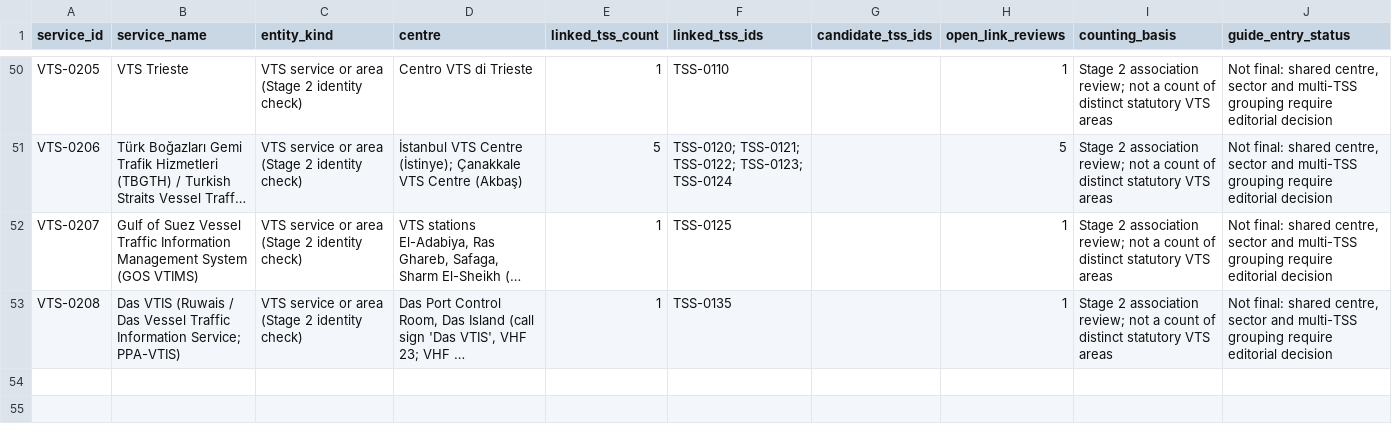
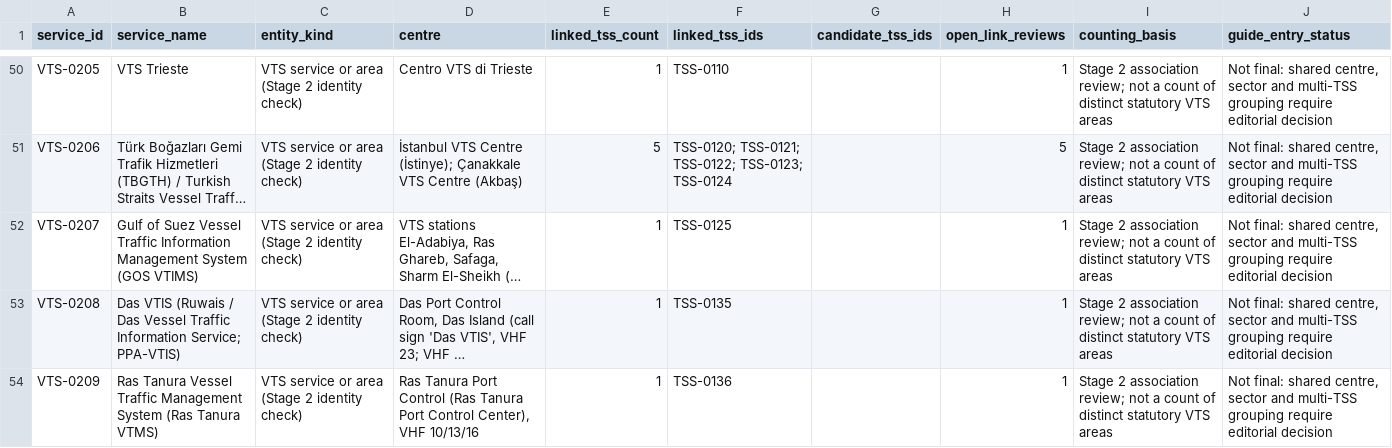
Before and after one commit to GerardP515/Global-VTS, a CSV file: data/current/Guide_Service_Candidates.csv, drawn as a sheet; only a part is shown, gaps mark what is left out; long unchanged cells end in …; the diff names each change by its address in the sheet, - before the commit and + after, or states it on an @@ line.

```diff
--- a/data/current/Guide_Service_Candidates.csv
+++ b/data/current/Guide_Service_Candidates.csv
+row 54: VTS-0209 | Ras Tanura Vessel Traffic Management System (Ras Tanura VTMS) | VTS service or area (Stage 2 identity check) | Ras Tanura Port Control (Ras Tanura Port Control Center), VHF 10/13/16 | 1 | TSS-0136 |  | 1 | Stage 2 association review; not a count of distinct statutory VTS areas | Not final: shared centre, sector and multi-TSS grouping require editorial decision
```
Also changed, not shown: data/current/Batch_Status.csv, data/current/Research_Gaps.csv, 9 other files.
